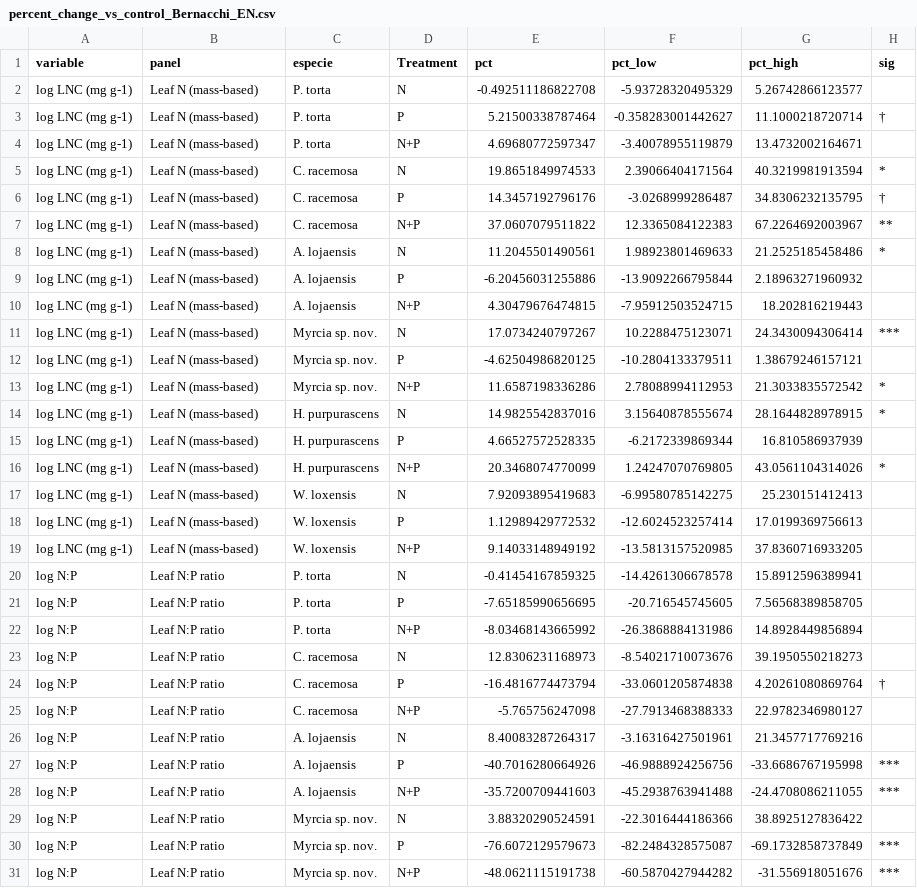
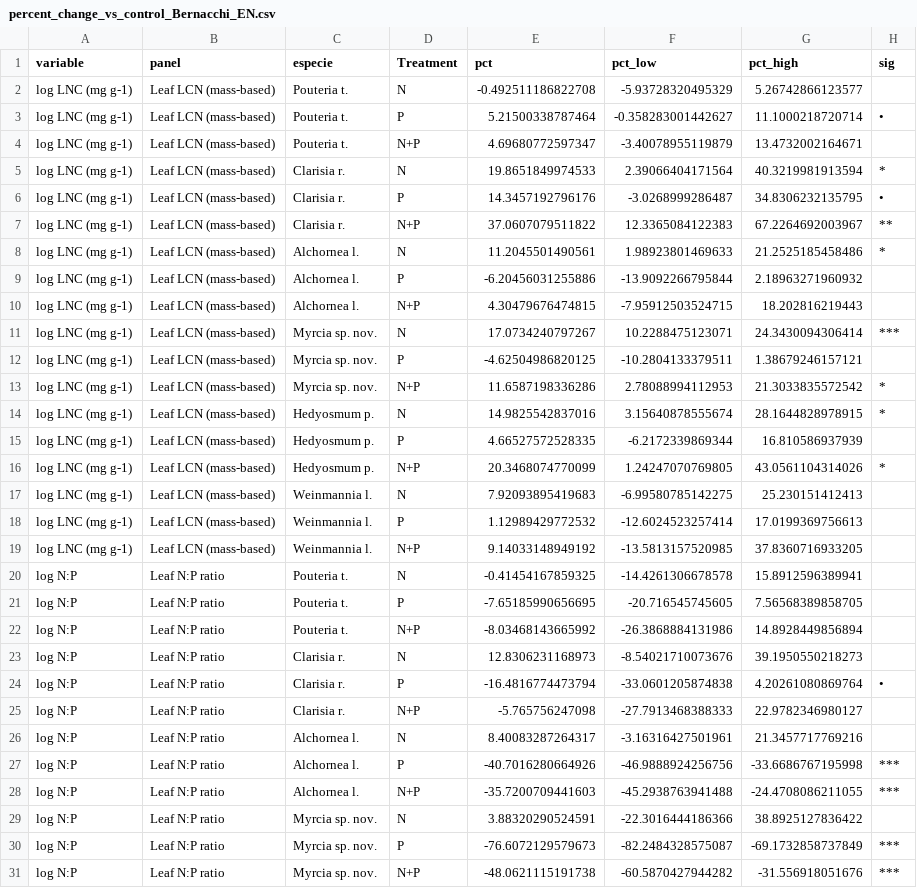
Before and after one commit to ajchavez94/NUMEX_preliminar, a CSV file: NUMEX_Bernacci/EEMEANS/percent_change_vs_control_Bernacchi_EN.csv, drawn as a sheet; only a part is shown; the diff covers the shown part only; the diff names each change by its address in the sheet, - before the commit and + after, or states it on an @@ line.

```diff
--- a/NUMEX_Bernacci/EEMEANS/percent_change_vs_control_Bernacchi_EN.csv
+++ b/NUMEX_Bernacci/EEMEANS/percent_change_vs_control_Bernacchi_EN.csv
-B2:B19 (panel): Leaf N (mass-based)
+B2:B19 (panel): Leaf LCN (mass-based)
-C2:C4 (especie): P. torta
+C2:C4 (especie): Pouteria t.
-H3 (sig): †
+H3 (sig): •
-C5:C7 (especie): C. racemosa
+C5:C7 (especie): Clarisia r.
-H6 (sig): †
+H6 (sig): •
-C8:C10 (especie): A. lojaensis
+C8:C10 (especie): Alchornea l.
-C14:C16 (especie): H. purpurascens
+C14:C16 (especie): Hedyosmum p.
-C17:C19 (especie): W. loxensis
+C17:C19 (especie): Weinmannia l.
-C20:C22 (especie): P. torta
+C20:C22 (especie): Pouteria t.
-C23:C25 (especie): C. racemosa
+C23:C25 (especie): Clarisia r.
-H24 (sig): †
+H24 (sig): •
-C26:C28 (especie): A. lojaensis
+C26:C28 (especie): Alchornea l.
```
Also changed, not shown: 40 edited cells elsewhere in this file, NUMEX_Bernacci/EEMEANS/contrasts_vs_control_Bernacchi_EN.csv, NUMEX_Bernacci/SMA/SMA_iWUE_Bernacchi_table.csv, 28 other files.
